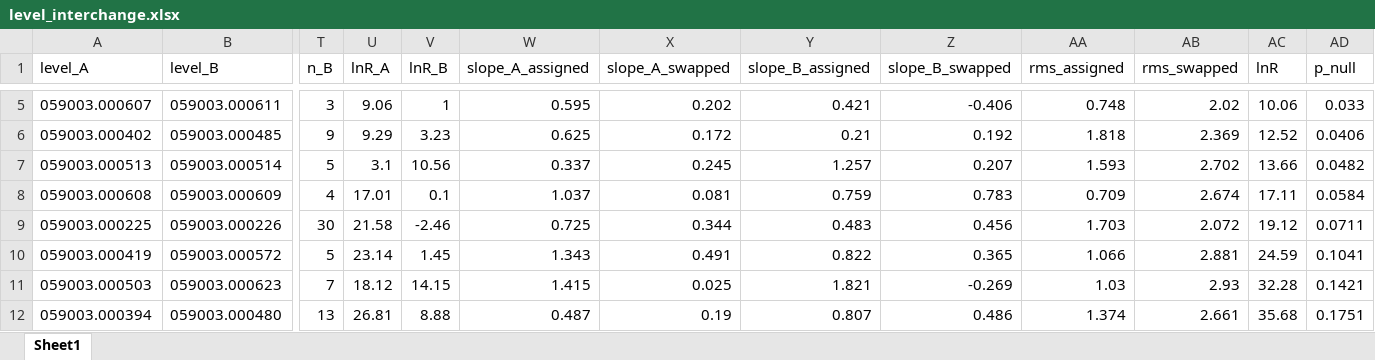
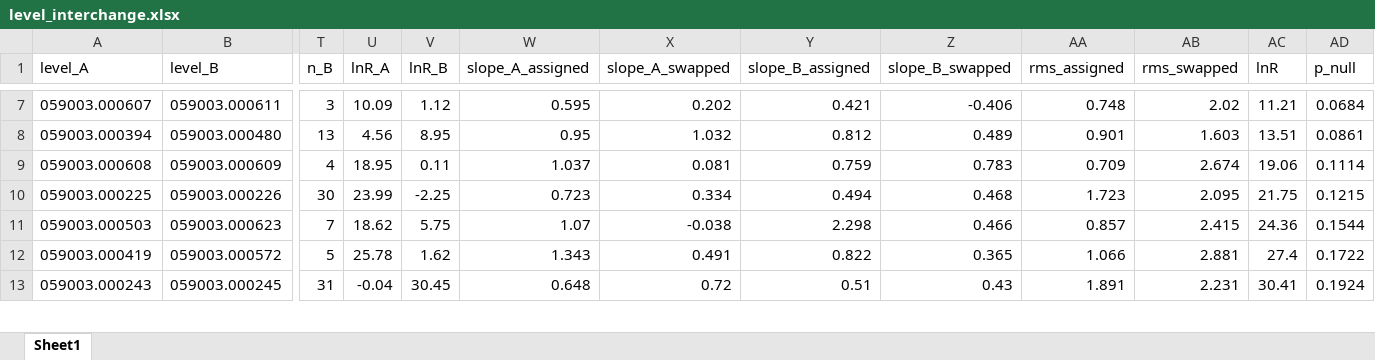
Before and after one commit to yralchen1/TableExtraction, an Excel workbook: LineClass/level_interchange.xlsx, sheet Sheet1, drawn as a sheet; only a part is shown, gaps mark what is left out; values as stored, in another font and other column widths than the file's, no borders; removed rows and columns are numbered as before the commit, all else as after; rows hold the shown columns only; the diff covers the shown part only; the diff names each change by its address in the sheet, - before the commit and + after, or states it on an @@ line.

```diff
--- a/LineClass/level_interchange.xlsx (sheet Sheet1)
+++ b/LineClass/level_interchange.xlsx (sheet Sheet1)
-U7 (lnR_A): 9.06
+U7 (lnR_A): 10.09
-V7 (lnR_B): 1
+V7 (lnR_B): 1.12
-AC7 (lnR): 10.06
+AC7 (lnR): 11.21
-AD7 (p_null): 0.033
+AD7 (p_null): 0.0684
-row 6: 059003.000402 | 059003.000485 | 9 | 9.29 | 3.23 | 0.625 | 0.172 | 0.21 | 0.192 | 1.818 | 2.369 | 12.52 | 0.0406
-row 7: 059003.000513 | 059003.000514 | 5 | 3.1 | 10.56 | 0.337 | 0.245 | 1.257 | 0.207 | 1.593 | 2.702 | 13.66 | 0.0482
+row 8: 059003.000394 | 059003.000480 | 13 | 4.56 | 8.95 | 0.95 | 1.032 | 0.812 | 0.489 | 0.901 | 1.603 | 13.51 | 0.0861
-U9 (lnR_A): 17.01
+U9 (lnR_A): 18.95
-V9 (lnR_B): 0.1
+V9 (lnR_B): 0.11
-AC9 (lnR): 17.11
+AC9 (lnR): 19.06
-AD9 (p_null): 0.0584
+AD9 (p_null): 0.1114
-U10 (lnR_A): 21.58
+U10 (lnR_A): 23.99
-V10 (lnR_B): -2.46
+V10 (lnR_B): -2.25
-W10 (slope_A_assigned): 0.725
+W10 (slope_A_assigned): 0.723
-X10 (slope_A_swapped): 0.344
+X10 (slope_A_swapped): 0.334
-Y10 (slope_B_assigned): 0.483
+Y10 (slope_B_assigned): 0.494
-Z10 (slope_B_swapped): 0.456
+Z10 (slope_B_swapped): 0.468
-AA10 (rms_assigned): 1.703
+AA10 (rms_assigned): 1.723
-AB10 (rms_swapped): 2.072
+AB10 (rms_swapped): 2.095
-AC10 (lnR): 19.12
+AC10 (lnR): 21.75
-AD10 (p_null): 0.0711
+AD10 (p_null): 0.1215
+row 11: 059003.000503 | 059003.000623 | 7 | 18.62 | 5.75 | 1.07 | -0.038 | 2.298 | 0.466 | 0.857 | 2.415 | 24.36 | 0.1544
-U12 (lnR_A): 23.14
+U12 (lnR_A): 25.78
-V12 (lnR_B): 1.45
+V12 (lnR_B): 1.62
-AC12 (lnR): 24.59
+AC12 (lnR): 27.4
-AD12 (p_null): 0.1041
+AD12 (p_null): 0.1722
-row 11: 059003.000503 | 059003.000623 | 7 | 18.12 | 14.15 | 1.415 | 0.025 | 1.821 | -0.269 | 1.03 | 2.93 | 32.28 | 0.1421
-row 12: 059003.000394 | 059003.000480 | 13 | 26.81 | 8.88 | 0.487 | 0.19 | 0.807 | 0.486 | 1.374 | 2.661 | 35.68 | 0.1751
+row 13: 059003.000243 | 059003.000245 | 31 | -0.04 | 30.45 | 0.648 | 0.72 | 0.51 | 0.43 | 1.891 | 2.231 | 30.41 | 0.1924
```
Also changed, not shown: 3 added rows, 2 removed rows and 72 edited cells elsewhere in this sheet, LineClass/level_shift_report.xlsx, 30 other files.
